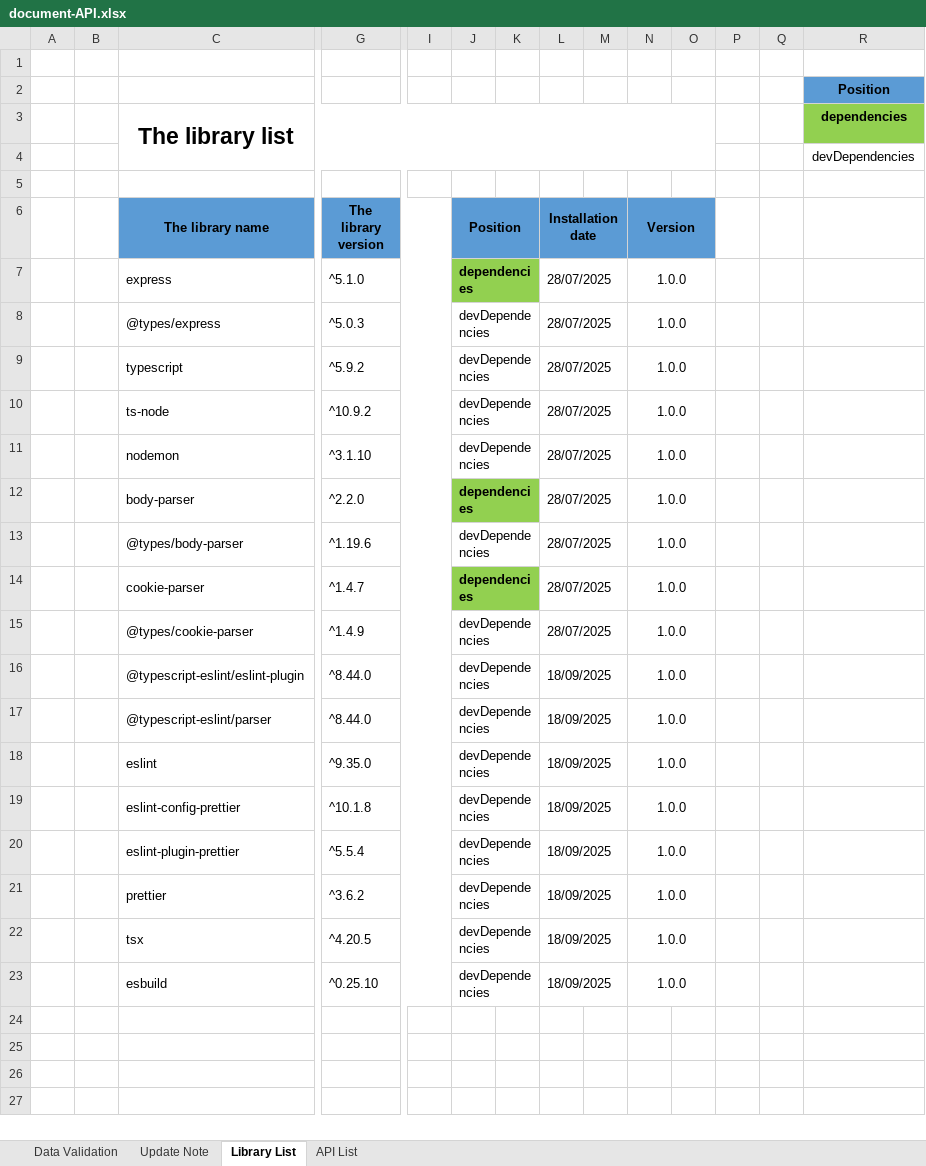
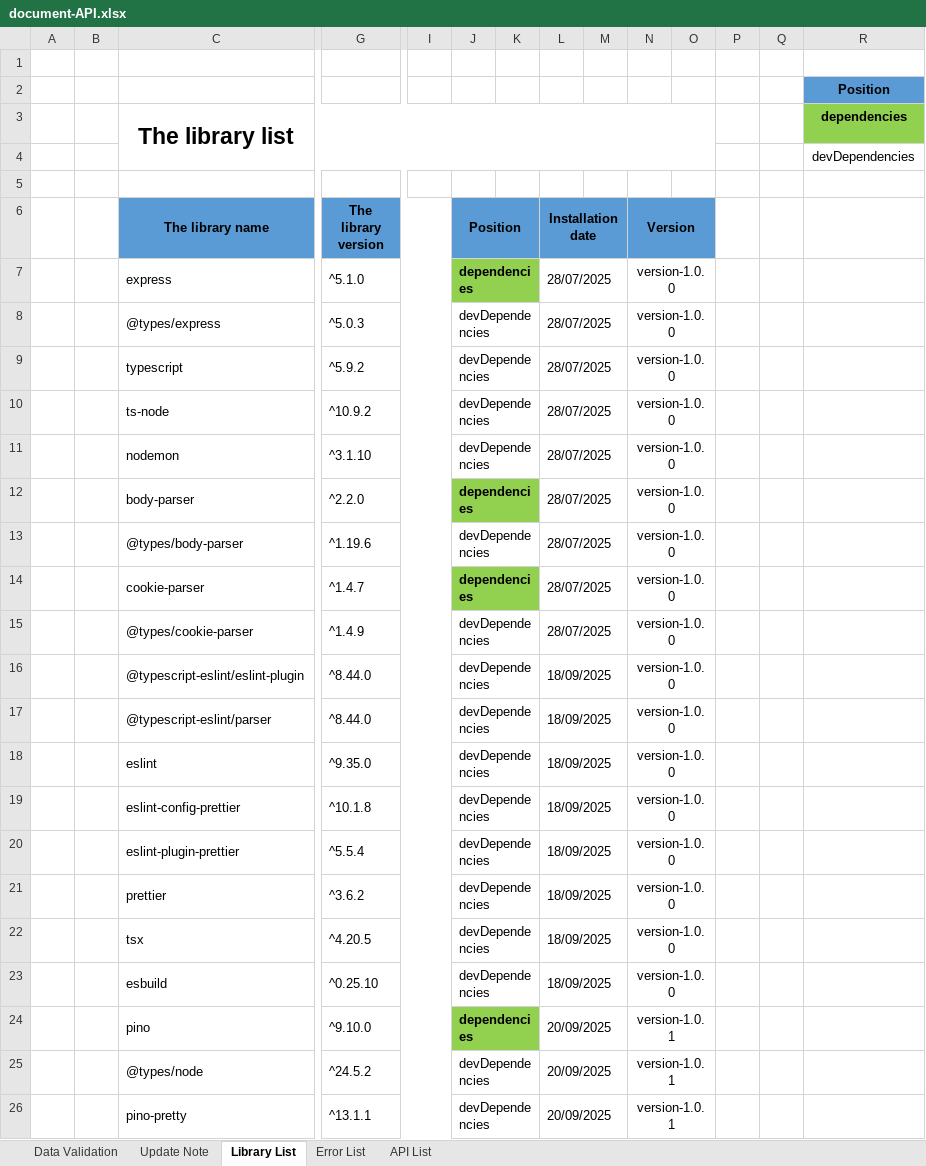
Before and after one commit to Taan2001/shop_backend, an Excel workbook: document-API.xlsx, sheet Library List, drawn as a sheet; only a part is shown, gaps mark what is left out; values as stored, in another font and other column widths than the file's, no borders; rows hold the shown columns only; the diff names each change by its address in the sheet, - before the commit and + after, or states it on an @@ line.

```diff
--- a/document-API.xlsx (sheet Library List)
+++ b/document-API.xlsx (sheet Library List)
+sheet tab: Error List
-N7:N23 (Version): 1.0.0
+N7:N23 (Version): version-1.0.0
+row 24:  |  | pino | ^9.10.0 |  | dependencies |  | 20/09/2025 |  | version-1.0.1
+row 25:  |  | @types/node | ^24.5.2 |  | devDependencies |  | 20/09/2025 |  | version-1.0.1
+row 26:  |  | pino-pretty | ^13.1.1 |  | devDependencies |  | 20/09/2025 |  | version-1.0.1
```
Also changed, not shown: sheet API List, sheet Data Validation, sheet Update Note, document-database.xlsx, 2 other files.
